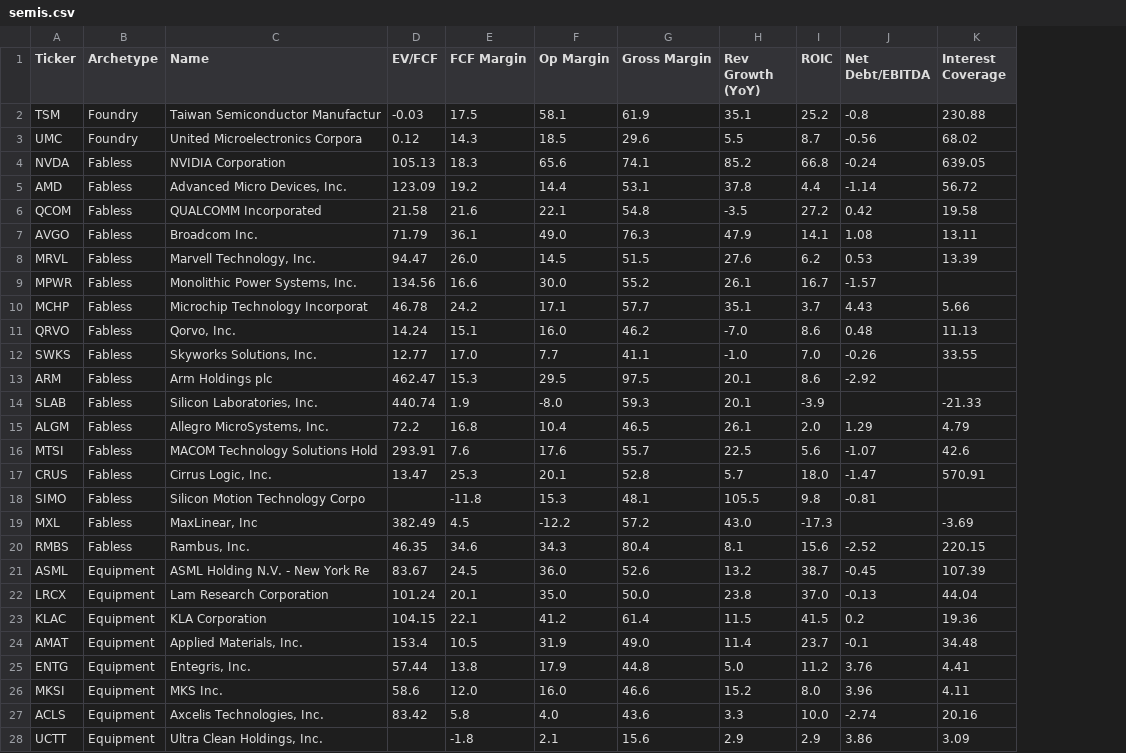
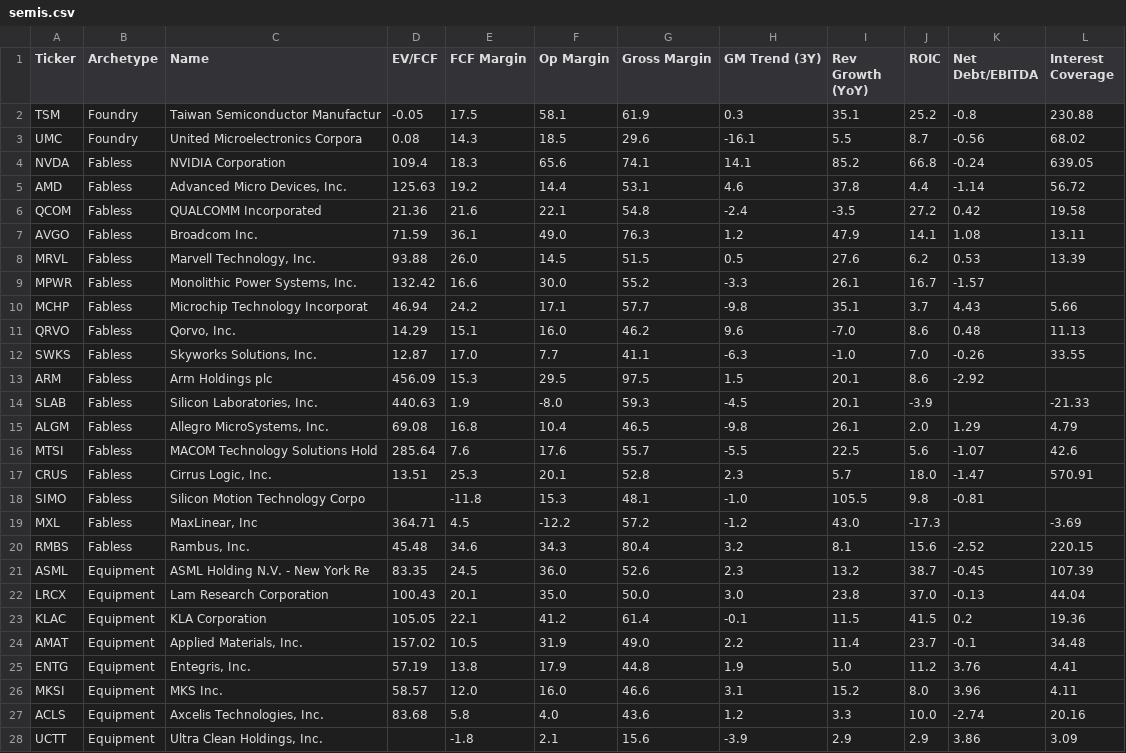
Before and after one commit to NersesArslan/Stockify, a CSV file: data/semis.csv, drawn as a sheet; only a part is shown; the diff covers the shown part only; the diff names each change by its address in the sheet, - before the commit and + after, or states it on an @@ line.

Commit message:
added GM Trend (3Y) to semis

```diff
--- a/data/semis.csv
+++ b/data/semis.csv
+column H (GM Trend (3Y)), rows 2-28: 0.3 | -16.1 | 14.1 | 4.6 | -2.4 | 1.2 | 0.5 | -3.3 | -9.8 | 9.6 | -6.3 | 1.5 | -4.5 | -9.8 | -5.5 | 2.3 | -1.0 | -1.2 | 3.2 | 2.3 | 3.0 | -0.1 | 2.2 | 1.9 | 3.1 | 1.2 | -3.9
-D2 (EV/FCF): -0.03
+D2 (EV/FCF): -0.05
-D3 (EV/FCF): 0.12
+D3 (EV/FCF): 0.08
-D4 (EV/FCF): 105.13
+D4 (EV/FCF): 109.4
-D5 (EV/FCF): 123.09
+D5 (EV/FCF): 125.63
-D6 (EV/FCF): 21.58
+D6 (EV/FCF): 21.36
-D7 (EV/FCF): 71.79
+D7 (EV/FCF): 71.59
-D8 (EV/FCF): 94.47
+D8 (EV/FCF): 93.88
-D9 (EV/FCF): 134.56
+D9 (EV/FCF): 132.42
-D10 (EV/FCF): 46.78
+D10 (EV/FCF): 46.94
-D11 (EV/FCF): 14.24
+D11 (EV/FCF): 14.29
-D12 (EV/FCF): 12.77
+D12 (EV/FCF): 12.87
-D13 (EV/FCF): 462.47
+D13 (EV/FCF): 456.09
-D14 (EV/FCF): 440.74
+D14 (EV/FCF): 440.63
-D15 (EV/FCF): 72.2
+D15 (EV/FCF): 69.08
-D16 (EV/FCF): 293.91
+D16 (EV/FCF): 285.64
-D17 (EV/FCF): 13.47
+D17 (EV/FCF): 13.51
-D19 (EV/FCF): 382.49
+D19 (EV/FCF): 364.71
-D20 (EV/FCF): 46.35
+D20 (EV/FCF): 45.48
-D21 (EV/FCF): 83.67
+D21 (EV/FCF): 83.35
-D22 (EV/FCF): 101.24
+D22 (EV/FCF): 100.43
-D23 (EV/FCF): 104.15
+D23 (EV/FCF): 105.05
-D24 (EV/FCF): 153.4
+D24 (EV/FCF): 157.02
-D25 (EV/FCF): 57.44
+D25 (EV/FCF): 57.19
-D26 (EV/FCF): 58.6
+D26 (EV/FCF): 58.57
-D27 (EV/FCF): 83.42
+D27 (EV/FCF): 83.68
```
Also changed, not shown: 17 edited cells elsewhere in this file, 4 other files.
